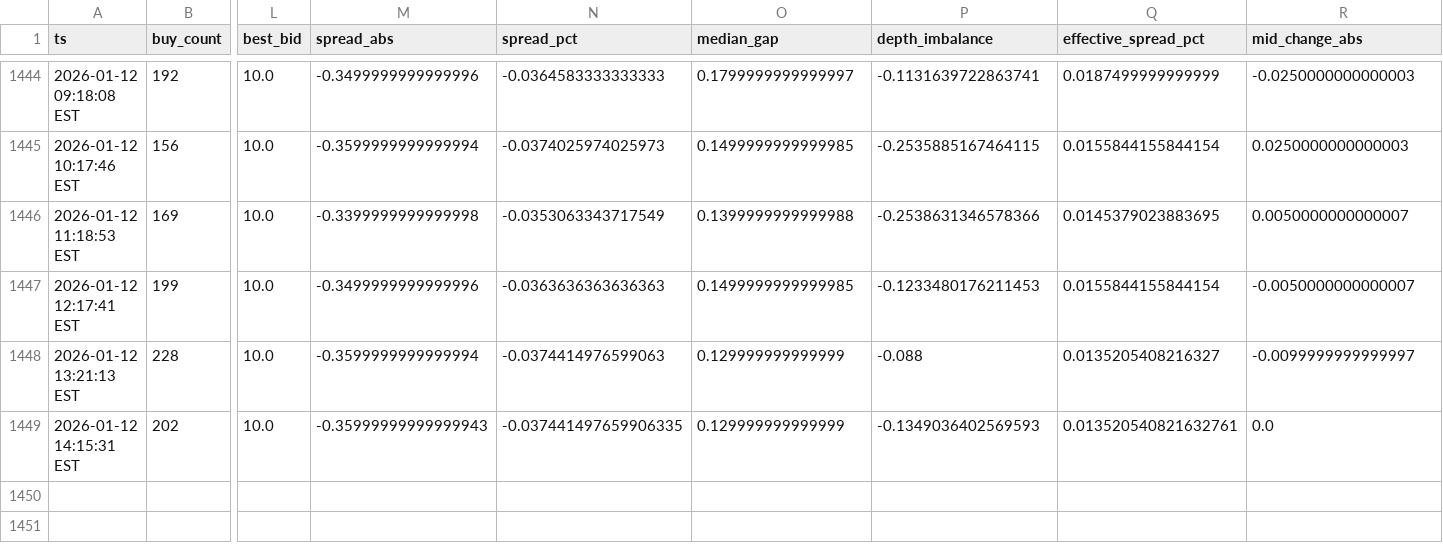
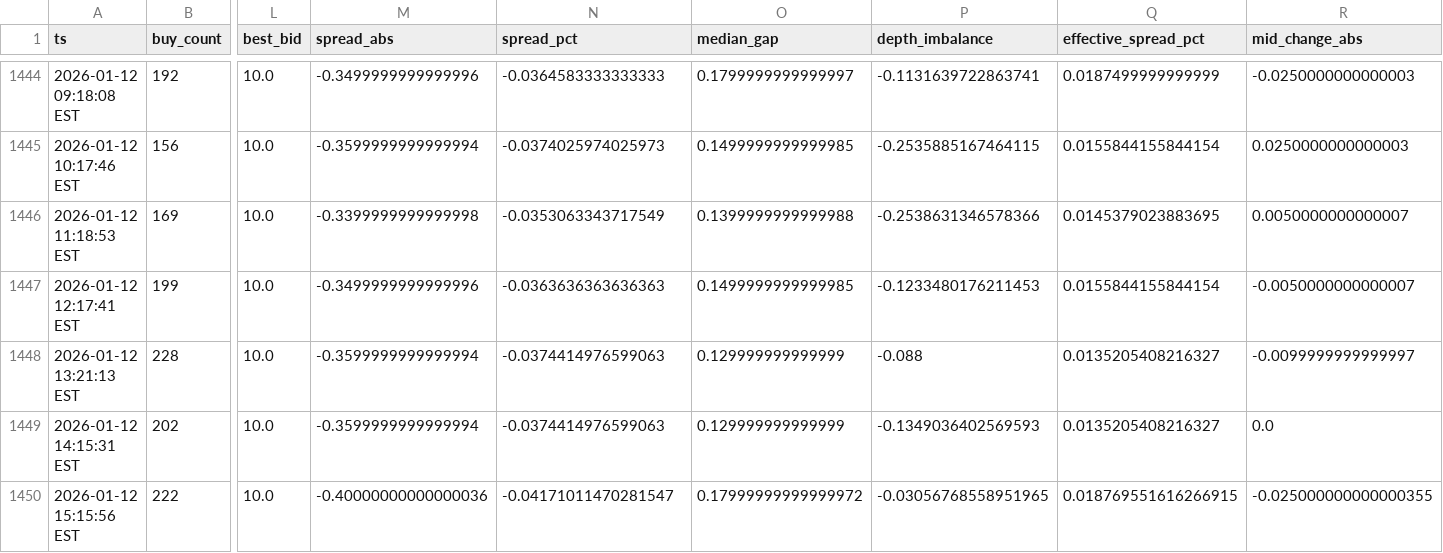
Before and after one commit to nicoortuno/bolivian-economy-tracker, a CSV file: data/bob_p2p_history.csv, drawn as a sheet; only a part is shown, gaps mark what is left out; rows hold the shown columns only; the diff names each change by its address in the sheet, - before the commit and + after, or states it on an @@ line.

```diff
--- a/data/bob_p2p_history.csv
+++ b/data/bob_p2p_history.csv
-M1449 (spread_abs): -0.35999999999999943
+M1449 (spread_abs): -0.3599999999999994
-N1449 (spread_pct): -0.037441497659906335
+N1449 (spread_pct): -0.0374414976599063
-Q1449 (effective_spread_pct): 0.013520540821632761
+Q1449 (effective_spread_pct): 0.0135205408216327
+row 1450: 2026-01-12 15:15:56 EST | 222 | 10.0 | -0.40000000000000036 | -0.04171011470281547 | 0.17999999999999972 | -0.03056768558951965 | 0.018769551616266915 | -0.025000000000000355
```
